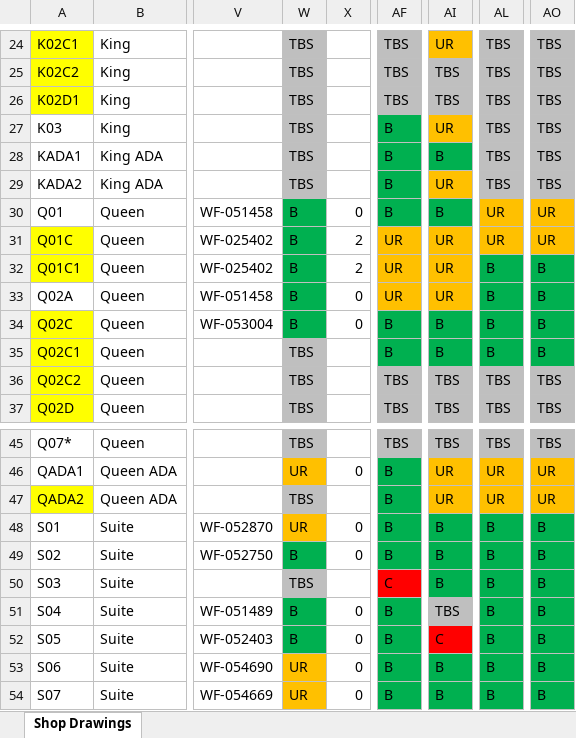
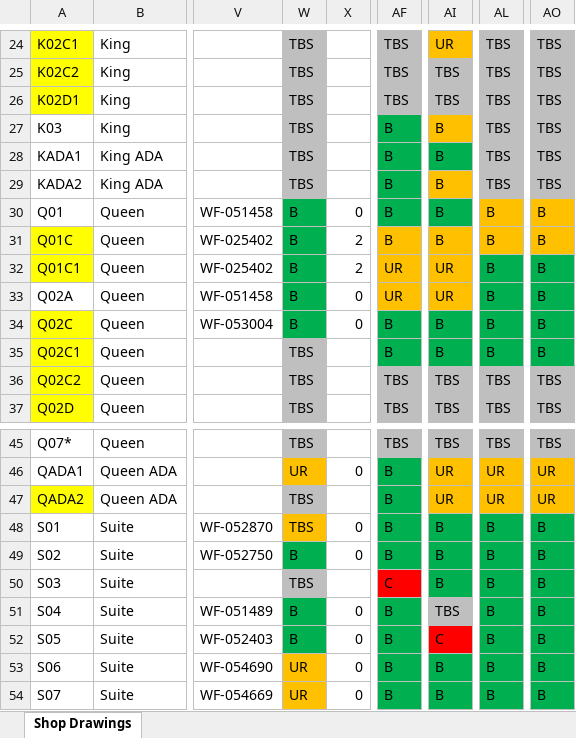
Before and after one commit to wph-bujv/wph-rooms, an Excel workbook: WPH_Room_Register.xlsx, sheet Shop Drawings, drawn as a sheet; only a part is shown, gaps mark what is left out; values as stored, in another font and other column widths than the file's, no borders; conditional formats not drawn; the diff covers the shown part only; the diff names each change by its address in the sheet, - before the commit and + after, or states it on an @@ line.

```diff
--- a/WPH_Room_Register.xlsx (sheet Shop Drawings)
+++ b/WPH_Room_Register.xlsx (sheet Shop Drawings)
-AI27: UR
+AI27: B
-AI29: UR
+AI29: B
-AL30:AL31: UR
+AL30:AL31: B
-AO30:AO31: UR
+AO30:AO31: B
-AF31: UR
+AF31: B
-AI31: UR
+AI31: B
-W48: UR
+W48: TBS
```
Also changed, not shown: 39 edited cells elsewhere in this sheet.
